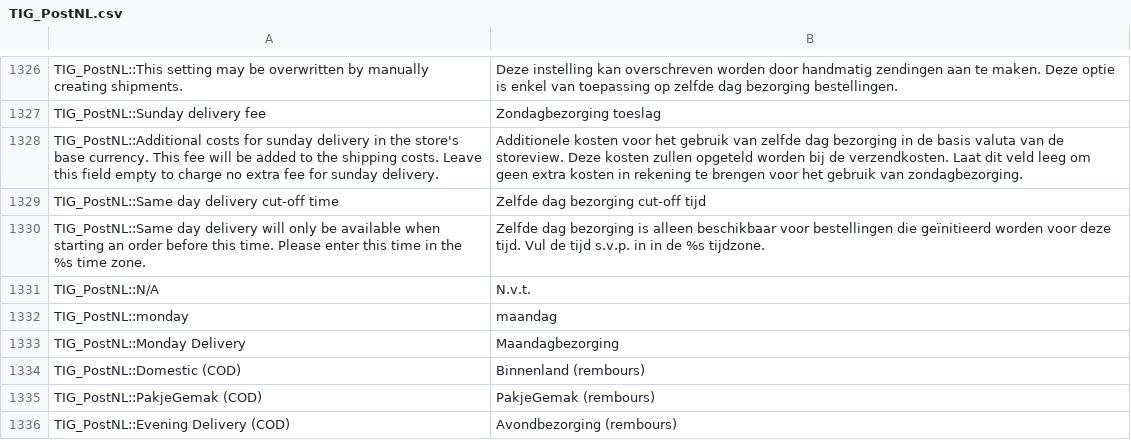
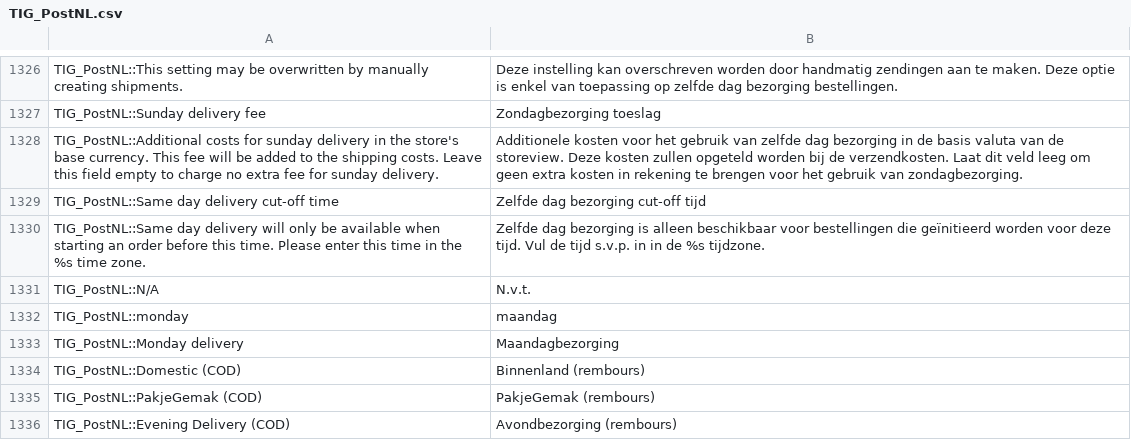
Before and after one commit to postnl/postnl-magento1-End-of-life, a CSV file: app/locale/nl_NL/TIG_PostNL.csv, drawn as a sheet; only a part is shown, gaps mark what is left out.

Commit message:
added Monday Delivery translation

```diff
--- a/app/locale/nl_NL/TIG_PostNL.csv
+++ b/app/locale/nl_NL/TIG_PostNL.csv
@@ -1335,3 +1335,3 @@ TIG_PostNL::N/A,N.v.t.
 TIG_PostNL::monday,maandag
-TIG_PostNL::Monday Delivery,Maandagbezorging
+TIG_PostNL::Monday delivery,Maandagbezorging
 TIG_PostNL::Domestic (COD),Binnenland (rembours)
```
